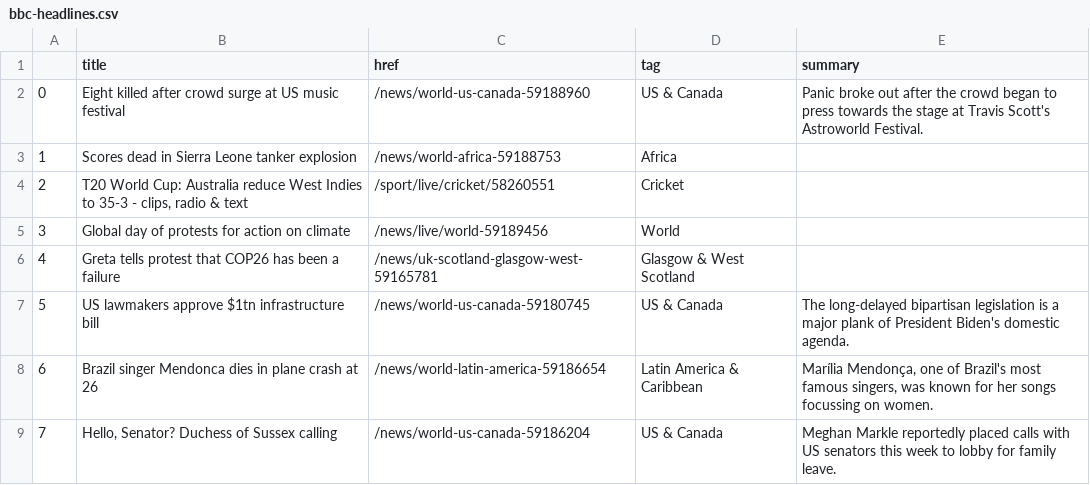
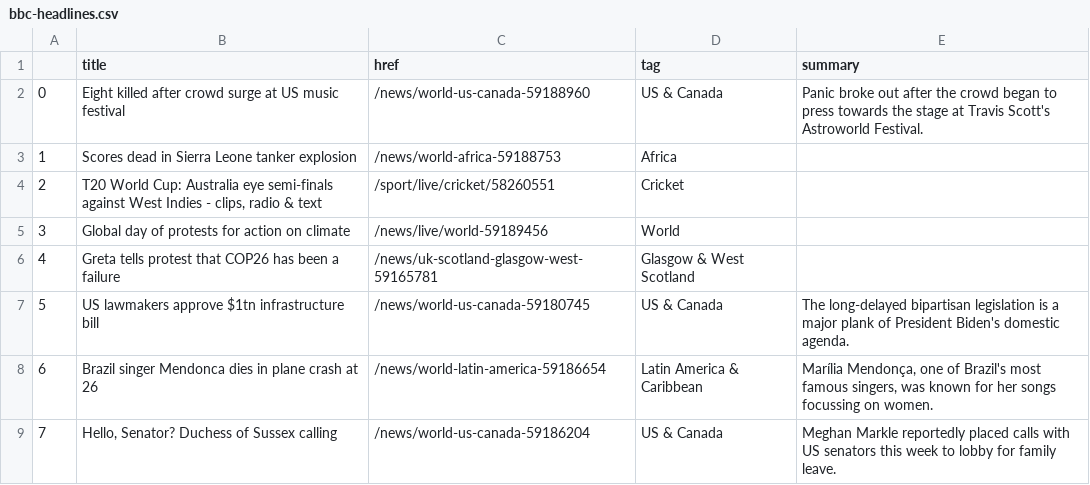
Before and after one commit to joaquin-rosado/automatic-scraper, a CSV file: bbc-headlines.csv, drawn as a sheet; only a part is shown.

```diff
--- a/bbc-headlines.csv
+++ b/bbc-headlines.csv
@@ -3,3 +3,3 @@
 1,Scores dead in Sierra Leone tanker explosion,/news/world-africa-59188753,Africa,
-2,"T20 World Cup: Australia reduce West Indies to 35-3 - clips, radio & text",/sport/live/cricket/58260551,Cricket,
+2,"T20 World Cup: Australia eye semi-finals against West Indies - clips, radio & text",/sport/live/cricket/58260551,Cricket,
 3,Global day of protests for action on climate,/news/live/world-59189456,World,
```
